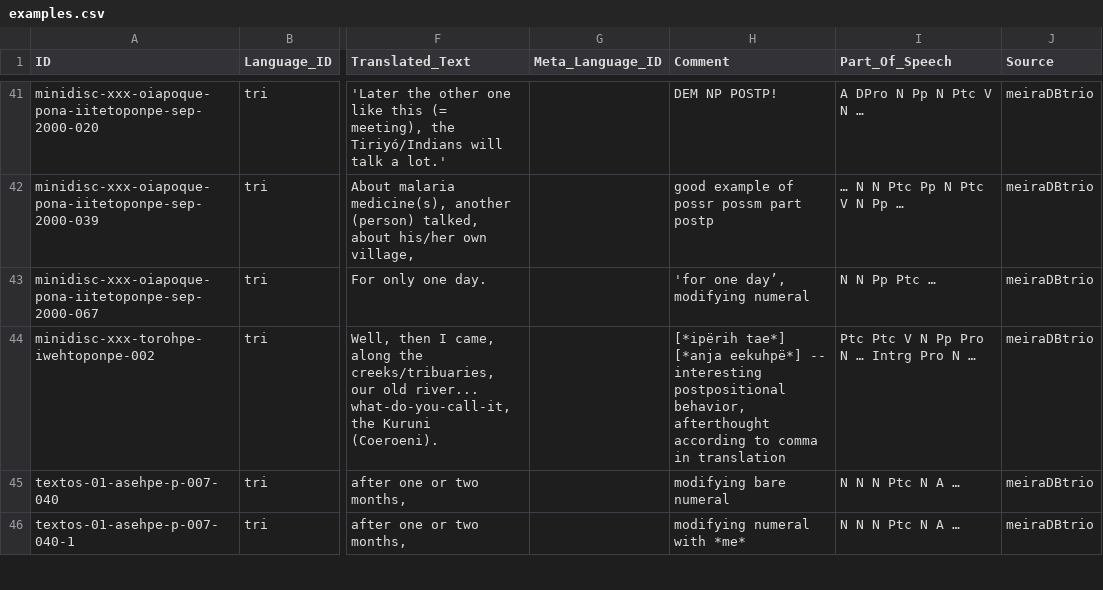
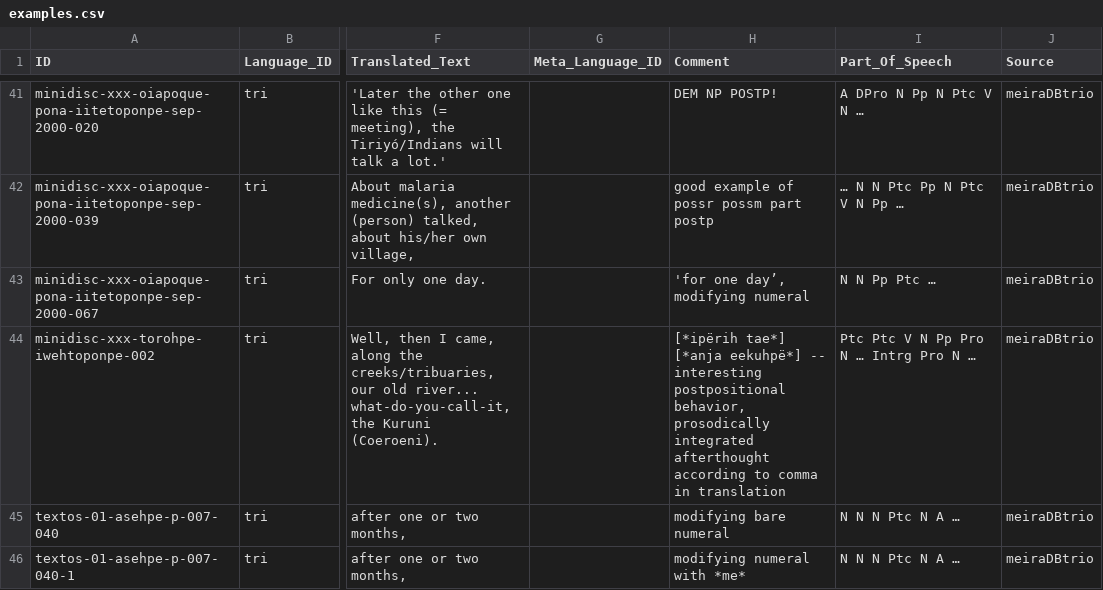
Before and after one commit to fmatter/cariban_nps, a CSV file: data/cldf/examples.csv, drawn as a sheet; only a part is shown, gaps mark what is left out; the diff covers the shown part only; the diff names each change by its address in the sheet, - before the commit and + after, or states it on an @@ line.

Commit message:
commented on some afterthoughts

```diff
--- a/data/cldf/examples.csv
+++ b/data/cldf/examples.csv
-H44 (Comment): …postpositional behavior, afterthought according…
+H44 (Comment): …postpositional behavior, prosodically integrated afterthought according…
```
Also changed, not shown: 7 edited cells elsewhere in this file, data/cldf/languages.csv, data/dataset.csv, 3 other files.
